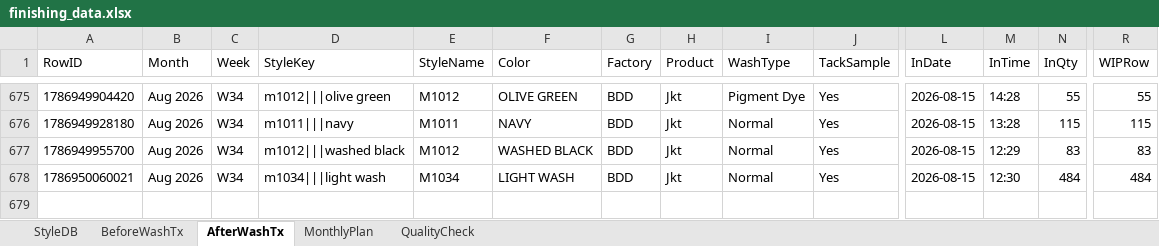
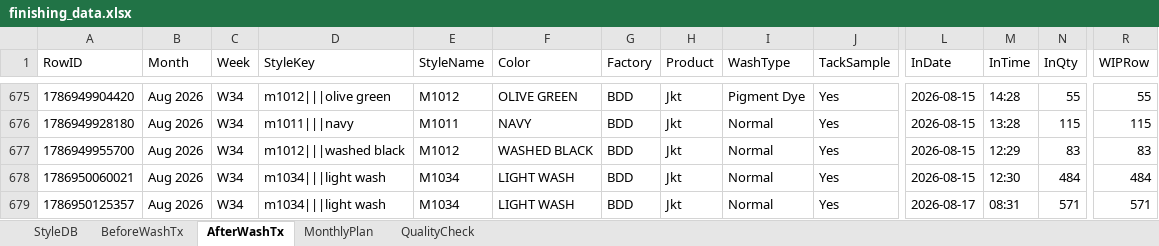
Before and after one commit to Ashen0923/finishing-tracker, an Excel workbook: finishing_data.xlsx, sheet AfterWashTx, drawn as a sheet; only a part is shown, gaps mark what is left out; values as stored, in another font and other column widths than the file's, no borders; rows hold the shown columns only; the diff names each change by its address in the sheet, - before the commit and + after, or states it on an @@ line.

Commit message:
Update 2026-08-17T07:02:29.125Z

```diff
--- a/finishing_data.xlsx (sheet AfterWashTx)
+++ b/finishing_data.xlsx (sheet AfterWashTx)
+row 679: 1786950125357 | Aug 2026 | W34 | m1034|||light wash | M1034 | LIGHT WASH | BDD | Jkt | Normal | Yes | 2026-08-17 | 08:31 | 571 | 571
```
